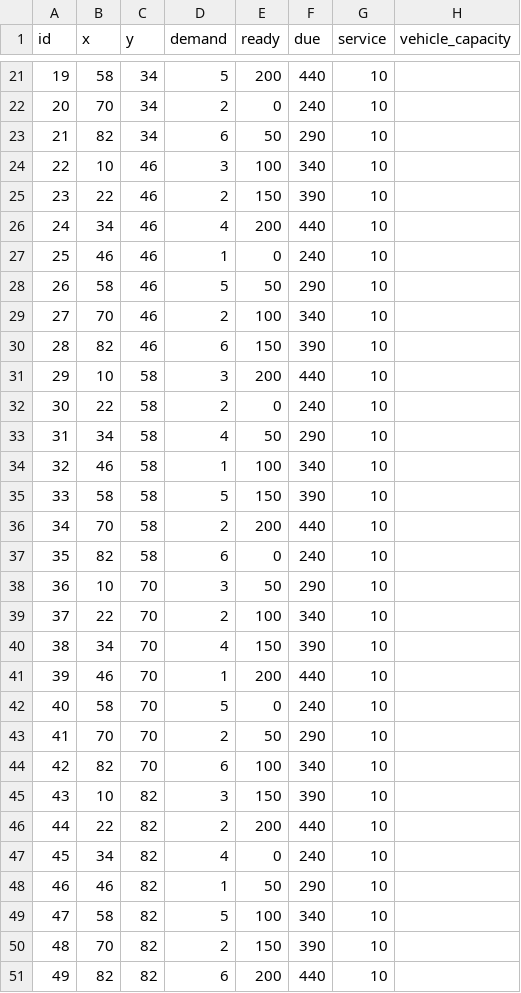
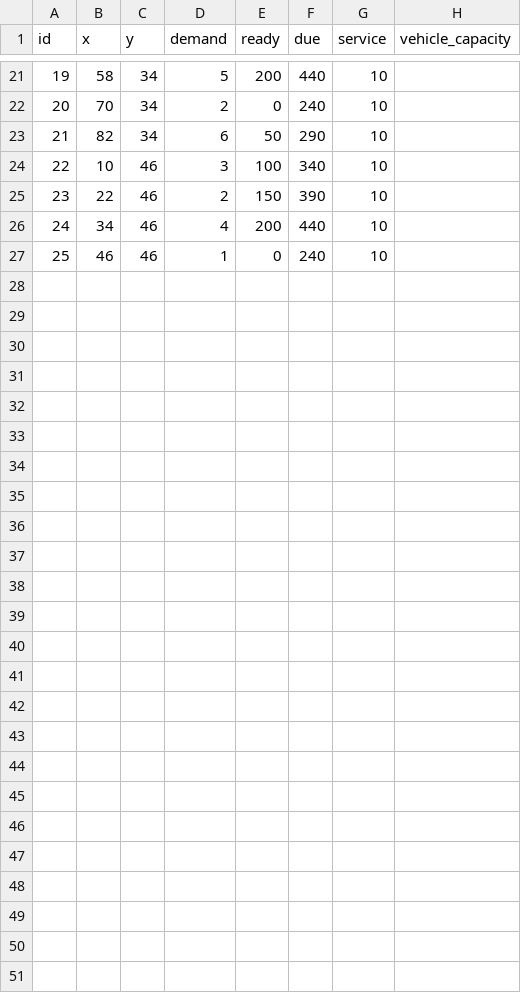
Before and after one commit to BartoszLesniak333/GAPlanner---engineering-thesis, a CSV file: aplikacja/data/data5.csv, drawn as a sheet; only a part is shown, gaps mark what is left out.

```diff
--- a/aplikacja/data/data5.csv
+++ b/aplikacja/data/data5.csv
@@ -27,25 +27 @@ id;x;y;demand;ready;due;service;vehicle_capacity
 25;46;46;1;0;240;10;
-26;58;46;5;50;290;10;
-27;70;46;2;100;340;10;
-28;82;46;6;150;390;10;
-29;10;58;3;200;440;10;
-30;22;58;2;0;240;10;
-31;34;58;4;50;290;10;
-32;46;58;1;100;340;10;
-33;58;58;5;150;390;10;
-34;70;58;2;200;440;10;
-35;82;58;6;0;240;10;
-36;10;70;3;50;290;10;
-37;22;70;2;100;340;10;
-38;34;70;4;150;390;10;
-39;46;70;1;200;440;10;
-40;58;70;5;0;240;10;
-41;70;70;2;50;290;10;
-42;82;70;6;100;340;10;
-43;10;82;3;150;390;10;
-44;22;82;2;200;440;10;
-45;34;82;4;0;240;10;
-46;46;82;1;50;290;10;
-47;58;82;5;100;340;10;
-48;70;82;2;150;390;10;
-49;82;82;6;200;440;10;
```
Also changed, not shown: aplikacja/data/data2.csv, aplikacja/data/data3.csv, 13 other files.
